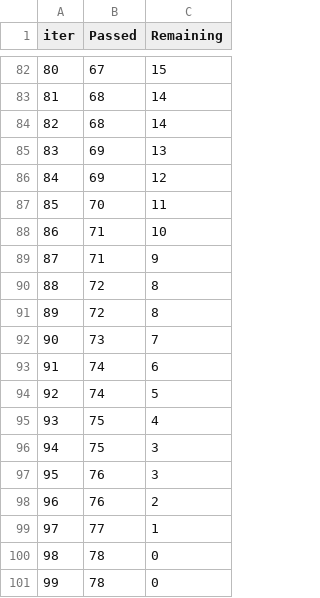
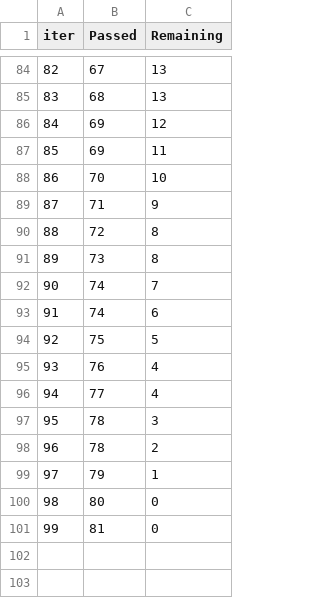
Before and after one commit to pavithra-rao-1/mlproject, a TSV file: catboost_info/time_left.tsv, drawn as a sheet; only a part is shown, gaps mark what is left out; removed rows and columns are numbered as before the commit, all else as after; the diff covers the shown part only; the diff names each change by its address in the sheet, - before the commit and + after, or states it on an @@ line.

```diff
--- a/catboost_info/time_left.tsv
+++ b/catboost_info/time_left.tsv
@@ column A (iter) renumbered between rows 2 and 98 @@
-C84 (Remaining): 15
+C84 (Remaining): 13
-C85 (Remaining): 14
+C85 (Remaining): 13
-row 84: 82 | 68 | 14
-row 85: 83 | 69 | 13
+row 87: 85 | 69 | 11
-C88 (Remaining): 11
+C88 (Remaining): 10
-row 88: 86 | 71 | 10
-row 91: 89 | 72 | 8
-C91 (Remaining): 7
+C91 (Remaining): 8
+row 92: 90 | 74 | 7
-row 94: 92 | 74 | 5
-C94 (Remaining): 4
+C94 (Remaining): 5
-row 96: 94 | 75 | 3
-C95 (Remaining): 3
+C95 (Remaining): 4
-row 98: 96 | 76 | 2
-C96 (Remaining): 1
+C96 (Remaining): 4
-C97 (Remaining): 0
+C97 (Remaining): 3
-C98 (Remaining): 0
+C98 (Remaining): 2
+row 99: 97 | 79 | 1
+row 100: 98 | 80 | 0
+row 101: 99 | 81 | 0
```
Also changed, not shown: 15 added rows, 13 removed rows and 64 edited cells elsewhere in this file, 8 other files.
